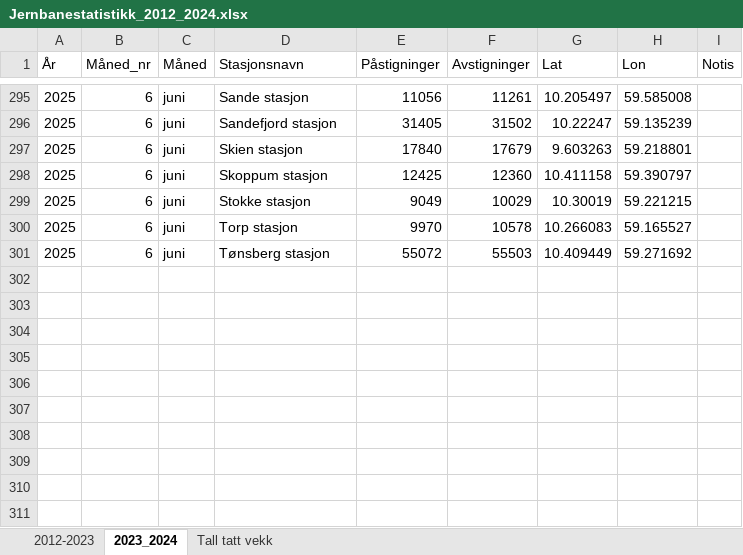
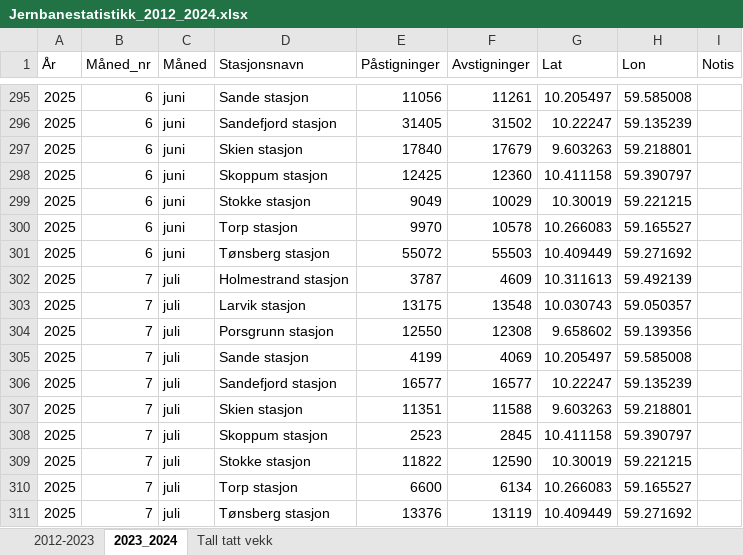
Before and after one commit to RasmusPalmqvist/Vestfold, an Excel workbook: 05_Mobilitet og infrastruktur/Persontransport og reisevaner/Mobilitetsdashboard/Brukes2024/Jernbanestatistikk_2012_2024.xlsx, sheet 2023_2024, drawn as a sheet; only a part is shown, gaps mark what is left out; values as stored, in another font and other column widths than the file's, no borders; the diff names each change by its address in the sheet, - before the commit and + after, or states it on an @@ line.

Commit message:
Update Jernbanestatistikk_2012_2024.xlsx

```diff
--- a/05_Mobilitet og infrastruktur/Persontransport og reisevaner/Mobilitetsdashboard/Brukes2024/Jernbanestatistikk_2012_2024.xlsx (sheet 2023_2024)
+++ b/05_Mobilitet og infrastruktur/Persontransport og reisevaner/Mobilitetsdashboard/Brukes2024/Jernbanestatistikk_2012_2024.xlsx (sheet 2023_2024)
+row 302: 2025 | 7 | juli | Holmestrand stasjon | 3787 | 4609 | 10.311613 | 59.492139
+row 303: 2025 | 7 | juli | Larvik stasjon | 13175 | 13548 | 10.030743 | 59.050357
+row 304: 2025 | 7 | juli | Porsgrunn stasjon | 12550 | 12308 | 9.658602 | 59.139356
+row 305: 2025 | 7 | juli | Sande stasjon | 4199 | 4069 | 10.205497 | 59.585008
+row 306: 2025 | 7 | juli | Sandefjord stasjon | 16577 | 16577 | 10.22247 | 59.135239
+row 307: 2025 | 7 | juli | Skien stasjon | 11351 | 11588 | 9.603263 | 59.218801
+row 308: 2025 | 7 | juli | Skoppum stasjon | 2523 | 2845 | 10.411158 | 59.390797
+row 309: 2025 | 7 | juli | Stokke stasjon | 11822 | 12590 | 10.30019 | 59.221215
+row 310: 2025 | 7 | juli | Torp stasjon | 6600 | 6134 | 10.266083 | 59.165527
+row 311: 2025 | 7 | juli | Tønsberg stasjon | 13376 | 13119 | 10.409449 | 59.271692
```
